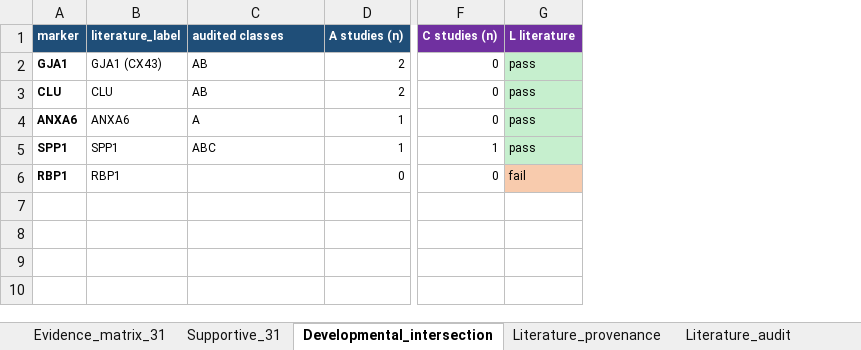
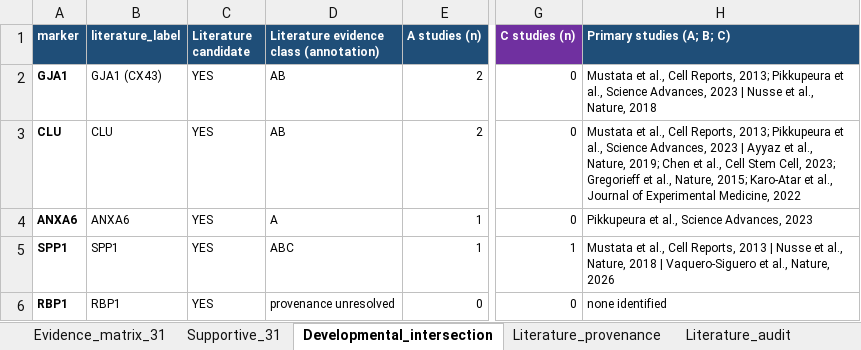
Before and after one commit to leezx/oncofetal_signature, an Excel workbook: core_oncofetal/results/Core_oncofetal_gate_statistics_public.xlsx, sheet Developmental_intersection, drawn as a sheet; only a part is shown, gaps mark what is left out; values as stored, in another font and other column widths than the file's, no borders; removed rows and columns are numbered as before the commit, all else as after; the diff names each change by its address in the sheet, - before the commit and + after, or states it on an @@ line.

```diff
--- a/core_oncofetal/results/Core_oncofetal_gate_statistics_public.xlsx (sheet Developmental_intersection)
+++ b/core_oncofetal/results/Core_oncofetal_gate_statistics_public.xlsx (sheet Developmental_intersection)
+column C (Literature candidate), rows 2-6: all YES
-column G (L literature), rows 2-6: pass | pass | pass | pass | fail
+column H (Primary studies (A; B; C)), rows 2-6: Mustata et al., Cell Reports, 2013; Pikkupeura et al., Science Advances, 2023 | Nusse et al., Nature, 2018 | Mustata et al., Cell Reports, 2013; Pikkupeura et al., Science Advances, 2023 | Ayyaz et al., Nature, 2019; Chen et al., Cell Stem Cell, 2023; Gregorieff et al., Nature, 2015; Karo-Atar et al., Journal of Experimental Medicine, 2022 | Pikkupeura et al., Science Advances, 2023 | Mustata et al., Cell Reports, 2013 | Nusse et al., Nature, 2018 | Vaquero-Siguero et al., Nature, 2026 | none identified
-D1: audited classes
+D1: Literature evidence class (annotation)
-D6: (empty)
+D6: provenance unresolved
```
Also changed, not shown: sheet Literature_provenance, sheet Evidence_matrix_31, sheet Rules, 8 other files.
